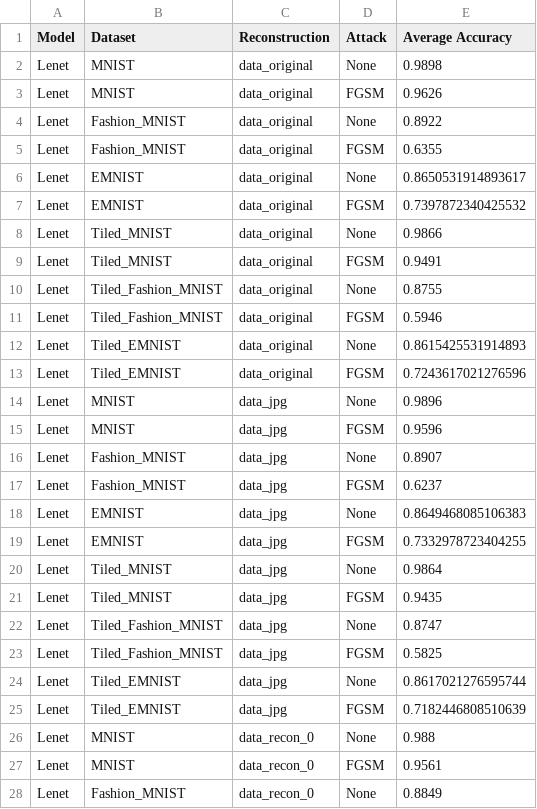
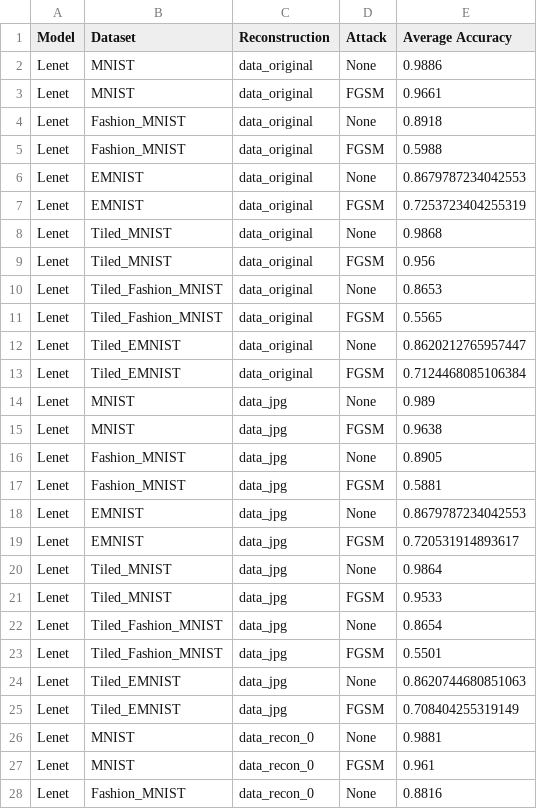
Before and after one commit to MathewTWilliams/hqa_research, a CSV file: classification_accuracies.csv, drawn as a sheet; only a part is shown; the diff covers the shown part only.

```diff
--- a/classification_accuracies.csv
+++ b/classification_accuracies.csv
@@ -1,28 +1,28 @@
 Model,Dataset,Reconstruction,Attack,Average Accuracy
-Lenet,MNIST,data_original,None,0.9898
-Lenet,MNIST,data_original,FGSM,0.9626
-Lenet,Fashion_MNIST,data_original,None,0.8922
-Lenet,Fashion_MNIST,data_original,FGSM,0.6355
-Lenet,EMNIST,data_original,None,0.8650531914893617
-Lenet,EMNIST,data_original,FGSM,0.7397872340425532
-Lenet,Tiled_MNIST,data_original,None,0.9866
-Lenet,Tiled_MNIST,data_original,FGSM,0.9491
-Lenet,Tiled_Fashion_MNIST,data_original,None,0.8755
-Lenet,Tiled_Fashion_MNIST,data_original,FGSM,0.5946
-Lenet,Tiled_EMNIST,data_original,None,0.8615425531914893
-Lenet,Tiled_EMNIST,data_original,FGSM,0.7243617021276596
-Lenet,MNIST,data_jpg,None,0.9896
-Lenet,MNIST,data_jpg,FGSM,0.9596
-Lenet,Fashion_MNIST,data_jpg,None,0.8907
-Lenet,Fashion_MNIST,data_jpg,FGSM,0.6237
-Lenet,EMNIST,data_jpg,None,0.8649468085106383
-Lenet,EMNIST,data_jpg,FGSM,0.7332978723404255
+Lenet,MNIST,data_original,None,0.9886
+Lenet,MNIST,data_original,FGSM,0.9661
+Lenet,Fashion_MNIST,data_original,None,0.8918
+Lenet,Fashion_MNIST,data_original,FGSM,0.5988
+Lenet,EMNIST,data_original,None,0.8679787234042553
+Lenet,EMNIST,data_original,FGSM,0.7253723404255319
+Lenet,Tiled_MNIST,data_original,None,0.9868
+Lenet,Tiled_MNIST,data_original,FGSM,0.956
+Lenet,Tiled_Fashion_MNIST,data_original,None,0.8653
+Lenet,Tiled_Fashion_MNIST,data_original,FGSM,0.5565
+Lenet,Tiled_EMNIST,data_original,None,0.8620212765957447
+Lenet,Tiled_EMNIST,data_original,FGSM,0.7124468085106384
+Lenet,MNIST,data_jpg,None,0.989
+Lenet,MNIST,data_jpg,FGSM,0.9638
+Lenet,Fashion_MNIST,data_jpg,None,0.8905
+Lenet,Fashion_MNIST,data_jpg,FGSM,0.5881
+Lenet,EMNIST,data_jpg,None,0.8679787234042553
+Lenet,EMNIST,data_jpg,FGSM,0.720531914893617
 Lenet,Tiled_MNIST,data_jpg,None,0.9864
-Lenet,Tiled_MNIST,data_jpg,FGSM,0.9435
-Lenet,Tiled_Fashion_MNIST,data_jpg,None,0.8747
-Lenet,Tiled_Fashion_MNIST,data_jpg,FGSM,0.5825
-Lenet,Tiled_EMNIST,data_jpg,None,0.8617021276595744
-Lenet,Tiled_EMNIST,data_jpg,FGSM,0.7182446808510639
-Lenet,MNIST,data_recon_0,None,0.988
-Lenet,MNIST,data_recon_0,FGSM,0.9561
-Lenet,Fashion_MNIST,data_recon_0,None,0.8849
+Lenet,Tiled_MNIST,data_jpg,FGSM,0.9533
+Lenet,Tiled_Fashion_MNIST,data_jpg,None,0.8654
+Lenet,Tiled_Fashion_MNIST,data_jpg,FGSM,0.5501
+Lenet,Tiled_EMNIST,data_jpg,None,0.8620744680851063
+Lenet,Tiled_EMNIST,data_jpg,FGSM,0.708404255319149
+Lenet,MNIST,data_recon_0,None,0.9881
+Lenet,MNIST,data_recon_0,FGSM,0.961
+Lenet,Fashion_MNIST,data_recon_0,None,0.8816
```
Also changed, not shown: 53 edited cells elsewhere in this file, 36 other files.
